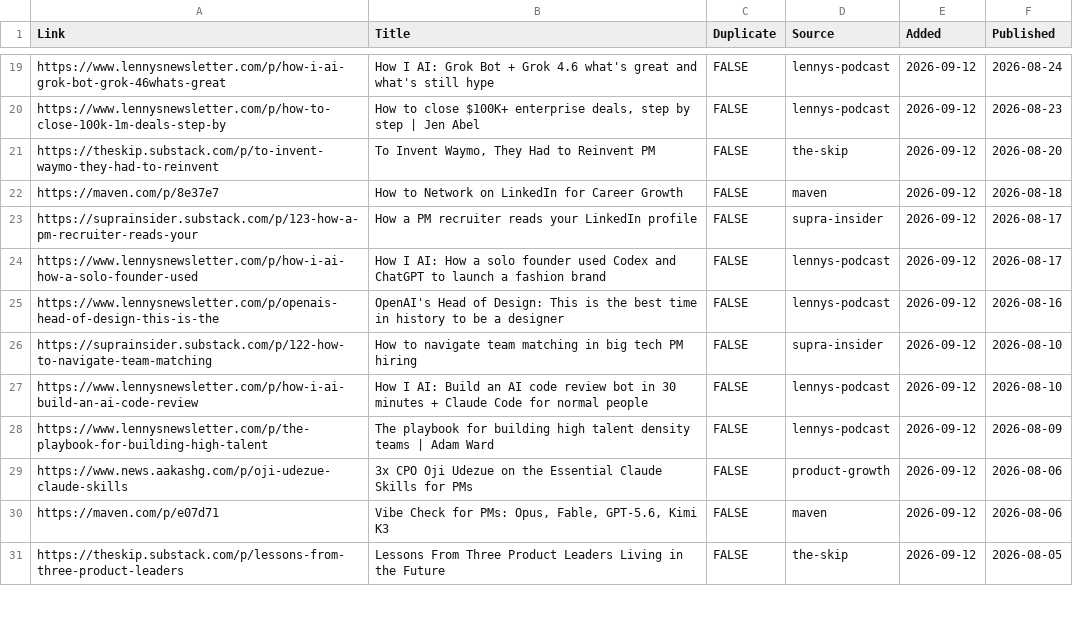
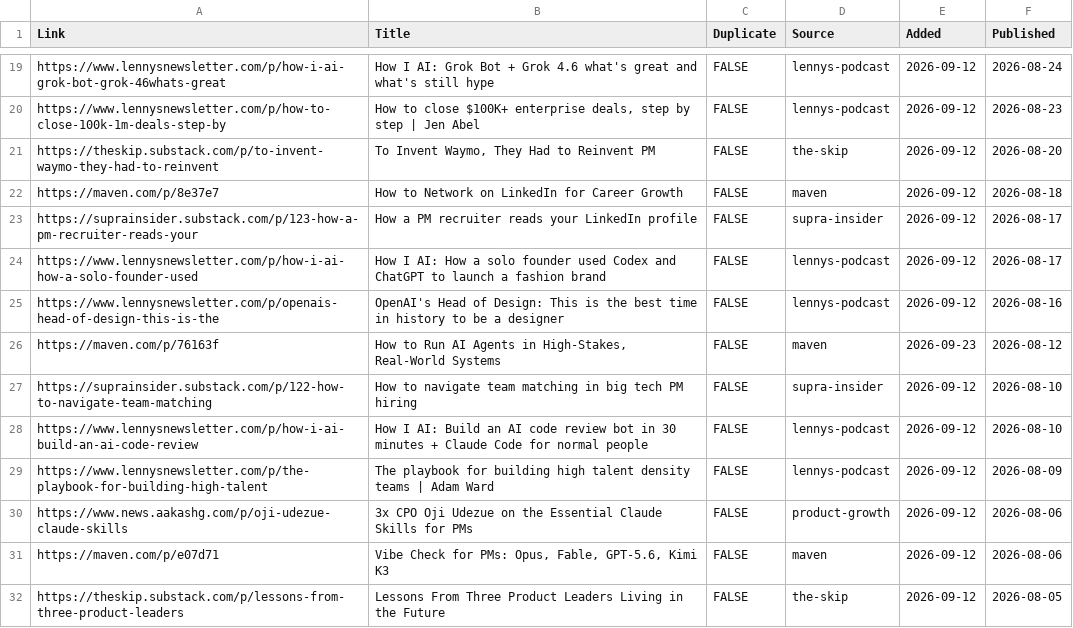
Before and after one commit to Nerupudinho/lecture-player, a CSV file: playlist/lectures.csv, drawn as a sheet; only a part is shown, gaps mark what is left out; the diff names each change by its address in the sheet, - before the commit and + after, or states it on an @@ line.

```diff
--- a/playlist/lectures.csv
+++ b/playlist/lectures.csv
+row 26: https://maven.com/p/76163f | How to Run AI Agents in High-Stakes, Real-World Systems | FALSE | maven | 2026-09-23 | 2026-08-12
```
